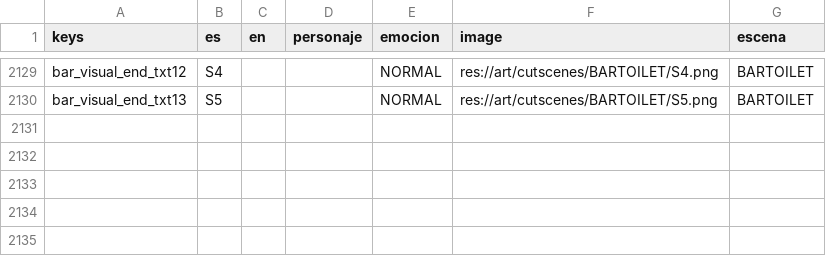
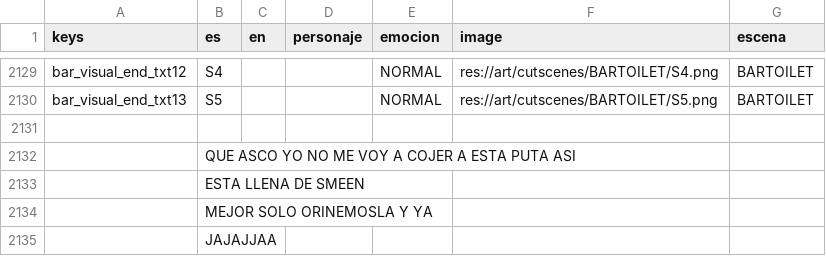
Before and after one commit to AlanVinco/zombiesGame, a CSV file: languages/zombies1DialogV1.csv, drawn as a sheet; only a part is shown, gaps mark what is left out; the diff covers the shown part only; the diff names each change by its address in the sheet, - before the commit and + after, or states it on an @@ line.

```diff
--- a/languages/zombies1DialogV1.csv
+++ b/languages/zombies1DialogV1.csv
+row 2131: (empty)
+row 2132:  | QUE ASCO YO NO ME VOY A COJER A ESTA PUTA ASI
+row 2133:  | ESTA LLENA DE SMEEN
+row 2134:  | MEJOR SOLO ORINEMOSLA Y YA
+row 2135:  | JAJAJJAA
```
Also changed, not shown: 10 edited cells elsewhere in this file, 19 other files.
